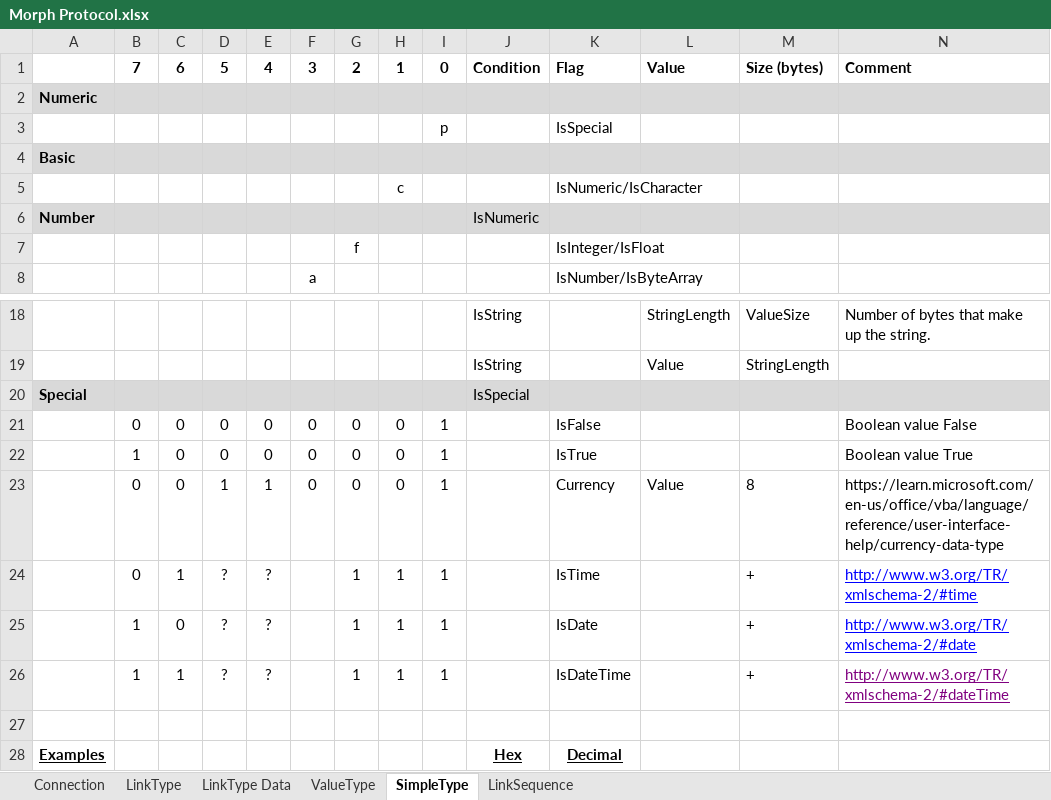
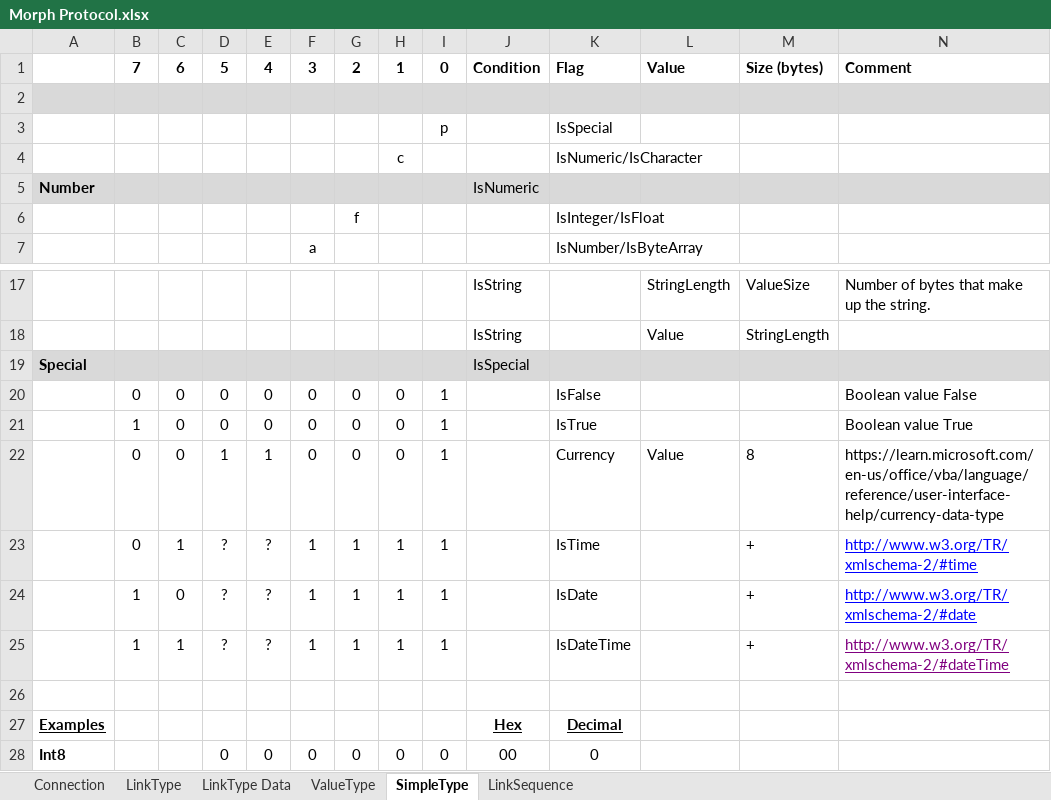
Before and after one commit to BatSoft-Morph/Definition, an Excel workbook: Protocol/Morph Protocol.xlsx, sheet SimpleType, drawn as a sheet; only a part is shown, gaps mark what is left out; the shorter side is filled out with more unchanged rows; values as stored, in another font and other column widths than the file's, no borders; removed rows and columns are numbered as before the commit, all else as after; the diff names each change by its address in the sheet, - before the commit and + after, or states it on an @@ line.

Commit message:
Formatting and date/time

```diff
--- a/Protocol/Morph Protocol.xlsx (sheet SimpleType)
+++ b/Protocol/Morph Protocol.xlsx (sheet SimpleType)
-A2: Numeric
+A2: (empty)
-row 4: Basic
-F23:F25: (empty)
+F23:F25: 1
```
